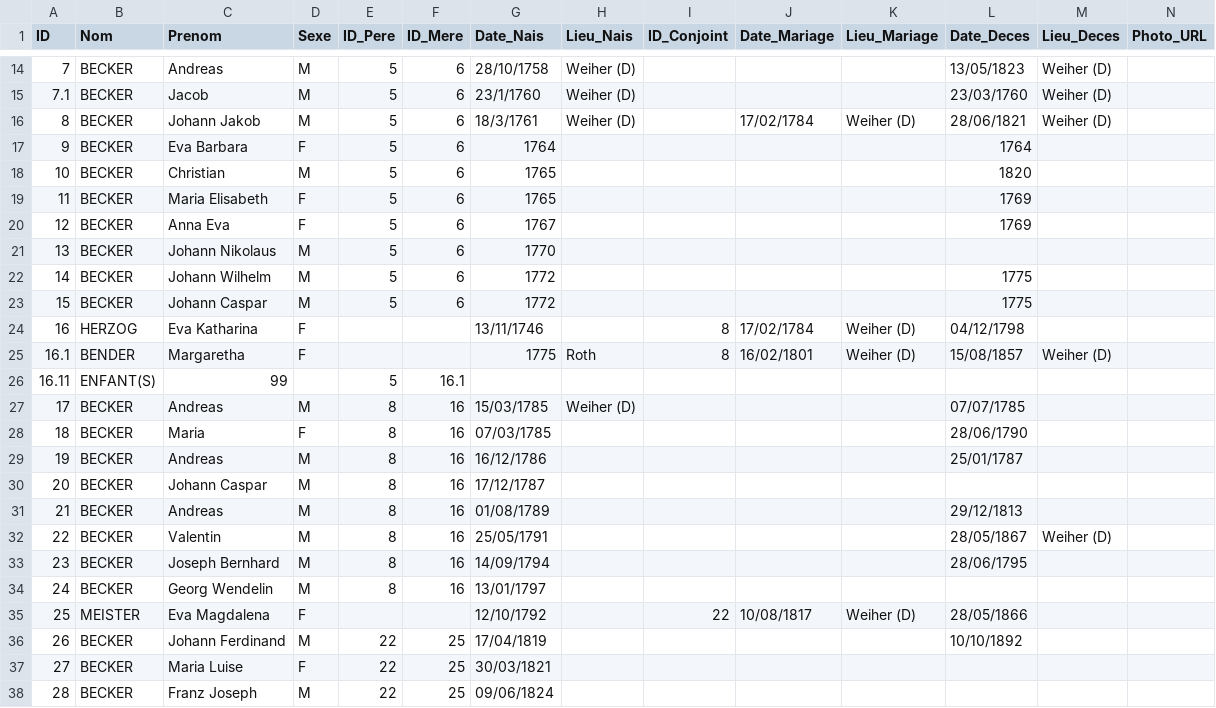
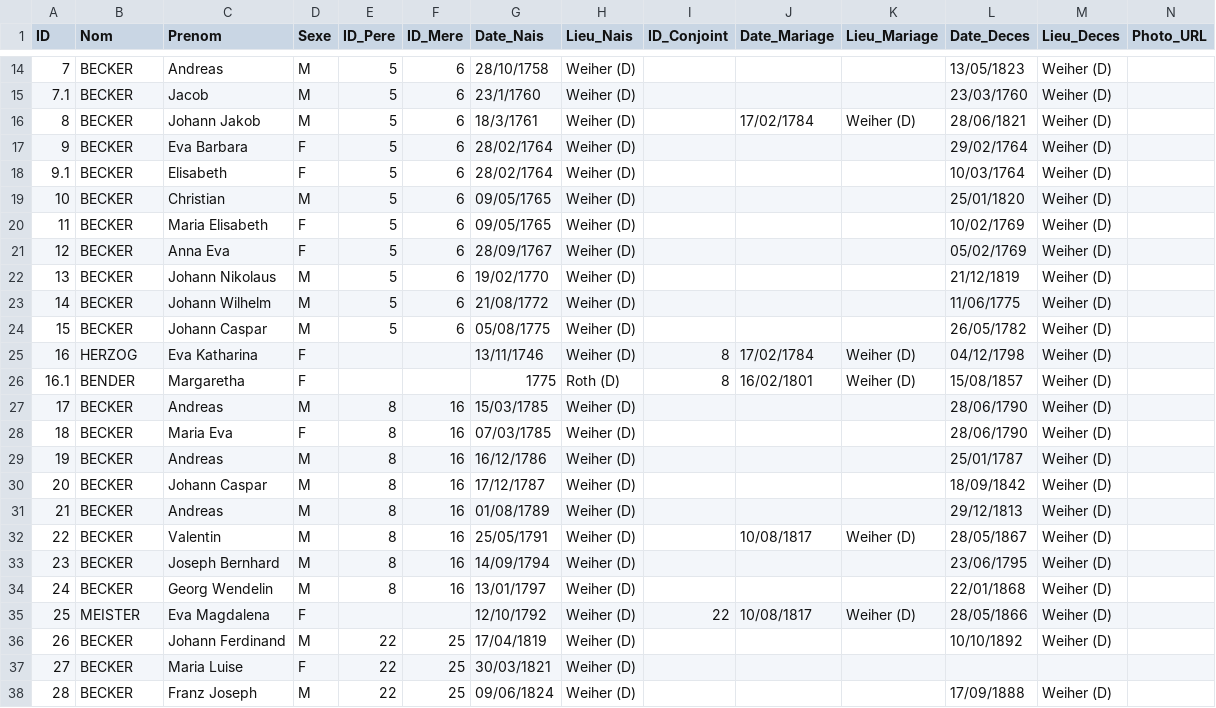
Before and after one commit to AJB1000/gb, a CSV file: genealogie.csv, drawn as a sheet; only a part is shown, gaps mark what is left out; removed rows and columns are numbered as before the commit, all else as after; rows hold the shown columns only; the diff covers the shown part only; the diff names each change by its address in the sheet, - before the commit and + after, or states it on an @@ line.

```diff
--- a/genealogie.csv
+++ b/genealogie.csv
-G17 (Date_Nais): 1764
+G17 (Date_Nais): 28/02/1764
-H17 (Lieu_Nais): (empty)
+H17 (Lieu_Nais): Weiher (D)
-L17 (Date_Deces): 1764
+L17 (Date_Deces): 29/02/1764
-M17 (Lieu_Deces): (empty)
+M17 (Lieu_Deces): Weiher (D)
+row 18: 9.1 | BECKER | Elisabeth | F | 5 | 6 | 28/02/1764 | Weiher (D) |  |  |  | 10/03/1764 | Weiher (D)
-G19:G20 (Date_Nais): 1765
+G19:G20 (Date_Nais): 09/05/1765
-H19:H25 (Lieu_Nais): (empty)
+H19:H25 (Lieu_Nais): Weiher (D)
-L19 (Date_Deces): 1820
+L19 (Date_Deces): 25/01/1820
-M19:M25 (Lieu_Deces): (empty)
+M19:M25 (Lieu_Deces): Weiher (D)
-L20 (Date_Deces): 1769
+L20 (Date_Deces): 10/02/1769
-G21 (Date_Nais): 1767
+G21 (Date_Nais): 28/09/1767
-L21 (Date_Deces): 1769
+L21 (Date_Deces): 05/02/1769
-G22 (Date_Nais): 1770
+G22 (Date_Nais): 19/02/1770
-L22 (Date_Deces): (empty)
+L22 (Date_Deces): 21/12/1819
-G23 (Date_Nais): 1772
+G23 (Date_Nais): 21/08/1772
-L23 (Date_Deces): 1775
+L23 (Date_Deces): 11/06/1775
-G24 (Date_Nais): 1772
+G24 (Date_Nais): 05/08/1775
-L24 (Date_Deces): 1775
+L24 (Date_Deces): 26/05/1782
-H26 (Lieu_Nais): Roth
+H26 (Lieu_Nais): Roth (D)
-row 26: 16.11 | ENFANT(S) | 99 |  | 5 | 16.1
-L27 (Date_Deces): 07/07/1785
+L27 (Date_Deces): 28/06/1790
-M27:M31 (Lieu_Deces): (empty)
+M27:M31 (Lieu_Deces): Weiher (D)
-C28 (Prenom): Maria
+C28 (Prenom): Maria Eva
-H28:H38 (Lieu_Nais): (empty)
+H28:H38 (Lieu_Nais): Weiher (D)
-L30 (Date_Deces): (empty)
+L30 (Date_Deces): 18/09/1842
-J32 (Date_Mariage): (empty)
+J32 (Date_Mariage): 10/08/1817
-K32 (Lieu_Mariage): (empty)
+K32 (Lieu_Mariage): Weiher (D)
-L33 (Date_Deces): 28/06/1795
+L33 (Date_Deces): 23/06/1795
-M33:M36 (Lieu_Deces): (empty)
+M33:M36 (Lieu_Deces): Weiher (D)
-L34 (Date_Deces): (empty)
+L34 (Date_Deces): 22/01/1868
-L38 (Date_Deces): (empty)
+L38 (Date_Deces): 17/09/1888
-M38 (Lieu_Deces): (empty)
+M38 (Lieu_Deces): Weiher (D)
```
Also changed, not shown: 12 edited cells elsewhere in this file, 1 other file.
